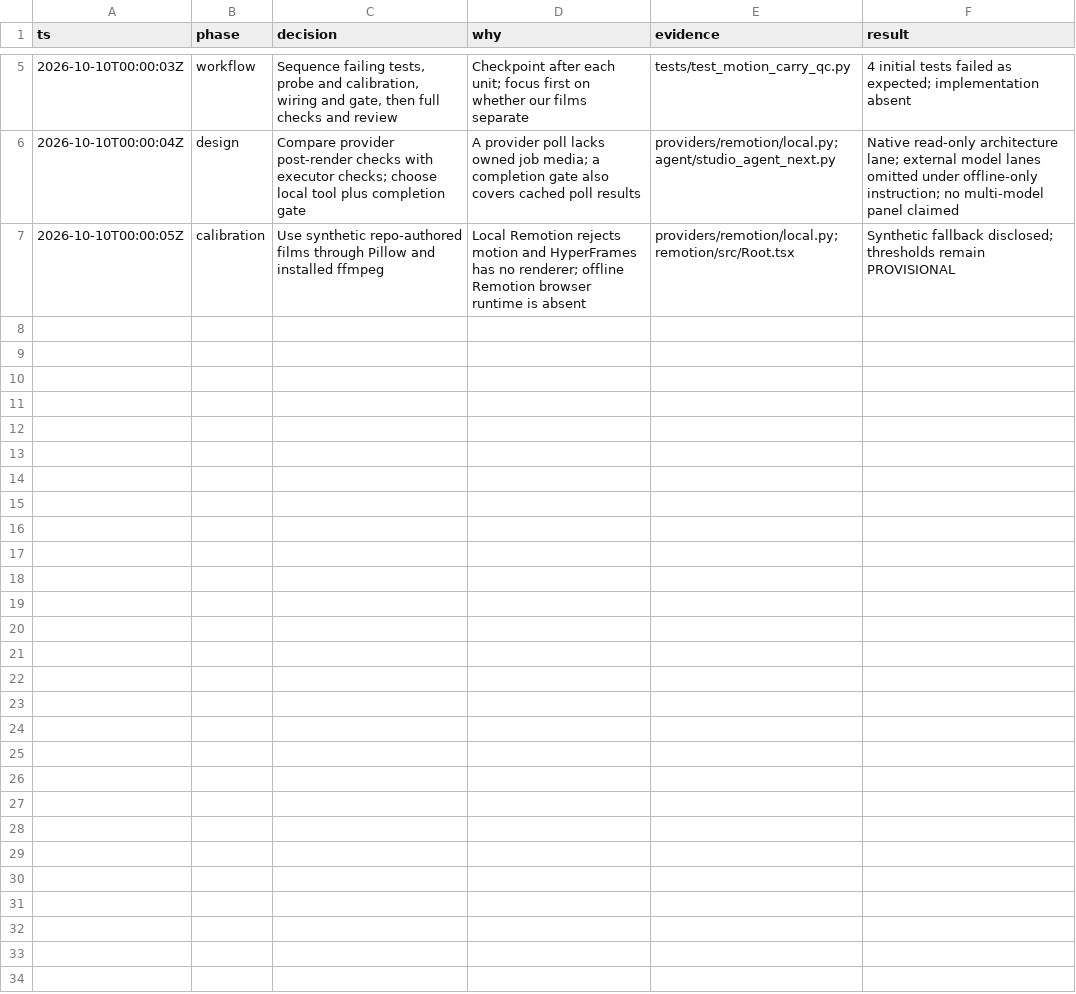
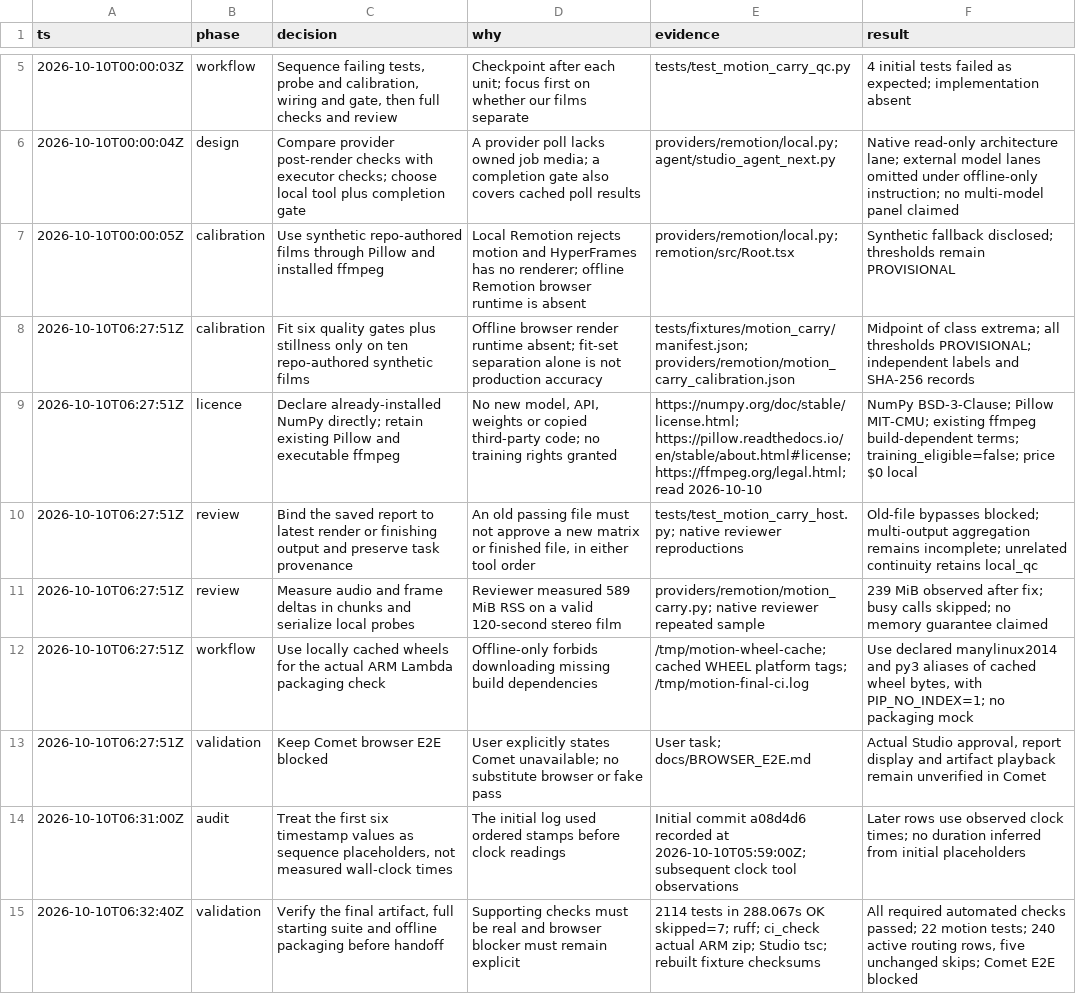
Before and after one commit to half-cook/renderhaus-agent, a TSV file: docs/motion-carry-qc-decisions.tsv, drawn as a sheet; only a part is shown, gaps mark what is left out; the diff names each change by its address in the sheet, - before the commit and + after, or states it on an @@ line.

```diff
--- a/docs/motion-carry-qc-decisions.tsv
+++ b/docs/motion-carry-qc-decisions.tsv
+row 8: 2026-10-10T06:27:51Z | calibration | Fit six quality gates plus stillness only on ten repo-authored synthetic films | Offline browser render runtime absent; fit-set separation alone is not production accuracy | tests/fixtures/motion_carry/manifest.json; providers/remotion/motion_carry_calibration.json | Midpoint of class extrema; all thresholds PROVISIONAL; independent labels and SHA-256 records
+row 9: 2026-10-10T06:27:51Z | licence | Declare already-installed NumPy directly; retain existing Pillow and executable ffmpeg | No new model, API, weights or copied third-party code; no training rights granted | https://numpy.org/doc/stable/license.html; https://pillow.readthedocs.io/en/stable/about.html#license; https://ffmpeg.org/legal.html; read 2026-10-10 | NumPy BSD-3-Clause; Pillow MIT-CMU; existing ffmpeg build-dependent terms; training_eligible=false; price $0 local
+row 10: 2026-10-10T06:27:51Z | review | Bind the saved report to latest render or finishing output and preserve task provenance | An old passing file must not approve a new matrix or finished file, in either tool order | tests/test_motion_carry_host.py; native reviewer reproductions | Old-file bypasses blocked; multi-output aggregation remains incomplete; unrelated continuity retains local_qc
+row 11: 2026-10-10T06:27:51Z | review | Measure audio and frame deltas in chunks and serialize local probes | Reviewer measured 589 MiB RSS on a valid 120-second stereo film | providers/remotion/motion_carry.py; native reviewer repeated sample | 239 MiB observed after fix; busy calls skipped; no memory guarantee claimed
+row 12: 2026-10-10T06:27:51Z | workflow | Use locally cached wheels for the actual ARM Lambda packaging check | Offline-only forbids downloading missing build dependencies | /tmp/motion-wheel-cache; cached WHEEL platform tags; /tmp/motion-final-ci.log | Use declared manylinux2014 and py3 aliases of cached wheel bytes, with PIP_NO_INDEX=1; no packaging mock
+row 13: 2026-10-10T06:27:51Z | validation | Keep Comet browser E2E blocked | User explicitly states Comet unavailable; no substitute browser or fake pass | User task; docs/BROWSER_E2E.md | Actual Studio approval, report display and artifact playback remain unverified in Comet
+row 14: 2026-10-10T06:31:00Z | audit | Treat the first six timestamp values as sequence placeholders, not measured wall-clock times | The initial log used ordered stamps before clock readings | Initial commit a08d4d6 recorded at 2026-10-10T05:59:00Z; subsequent clock tool observations | Later rows use observed clock times; no duration inferred from initial placeholders
+row 15: 2026-10-10T06:32:40Z | validation | Verify the final artifact, full starting suite and offline packaging before handoff | Supporting checks must be real and browser blocker must remain explicit | 2114 tests in 288.067s OK skipped=7; ruff; ci_check actual ARM zip; Studio tsc; rebuilt fixture checksums | All required automated checks passed; 22 motion tests; 240 active routing rows, five unchanged skips; Comet E2E blocked
```
Also changed, not shown: 3 other files.
